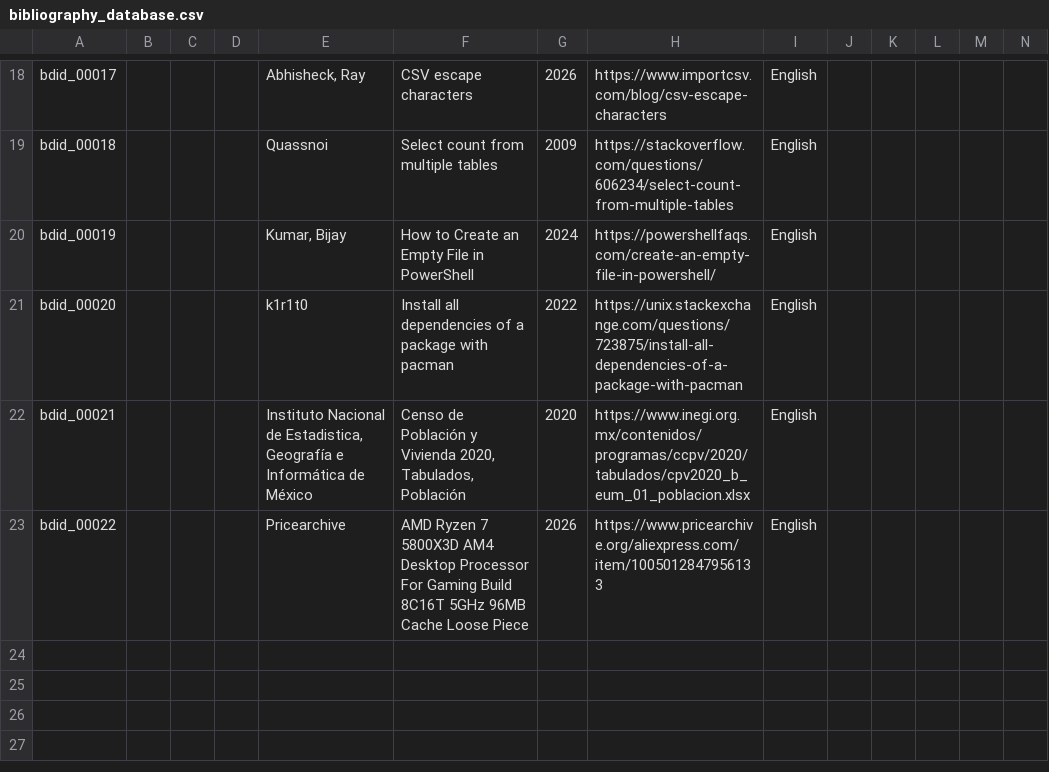
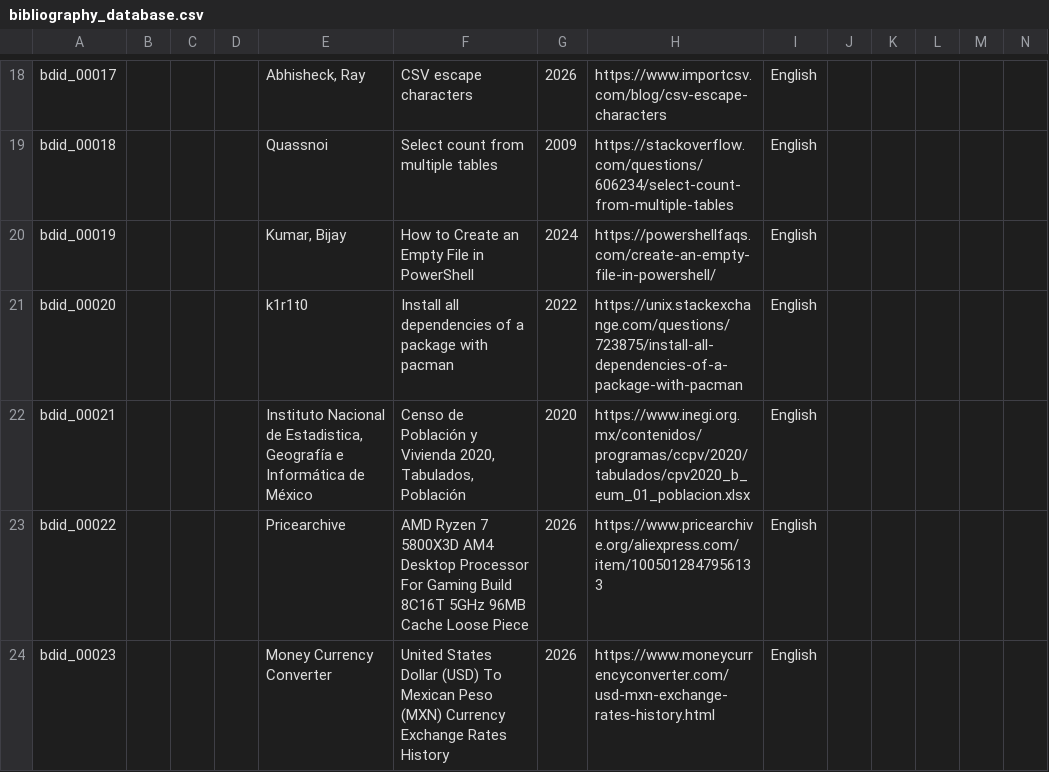
Before and after one commit to ekine3/notes_tDtob, a CSV file: bibliography_database.csv, drawn as a sheet; only a part is shown, gaps mark what is left out; rows hold the shown columns only; the diff names each change by its address in the sheet, - before the commit and + after, or states it on an @@ line.

Commit message:
Update bibliography_database.csv

```diff
--- a/bibliography_database.csv
+++ b/bibliography_database.csv
+row 24: bdid_00023 |  |  |  | Money Currency Converter | United States Dollar (USD) To Mexican Peso (MXN) Currency Exchange Rates History | 2026 | https://www.moneycurrencyconverter.com/usd-mxn-exchange-rates-history.html | English
```
